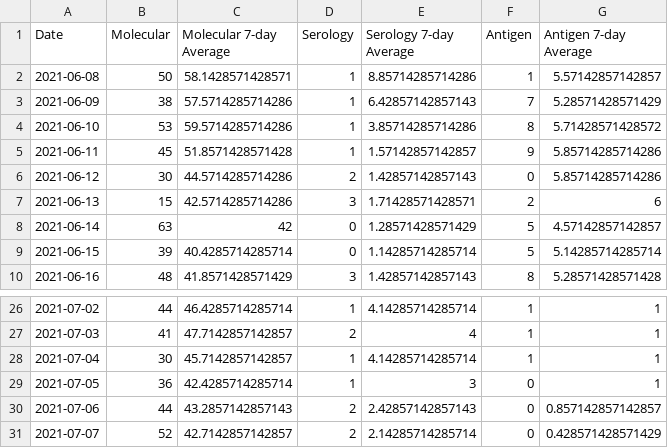
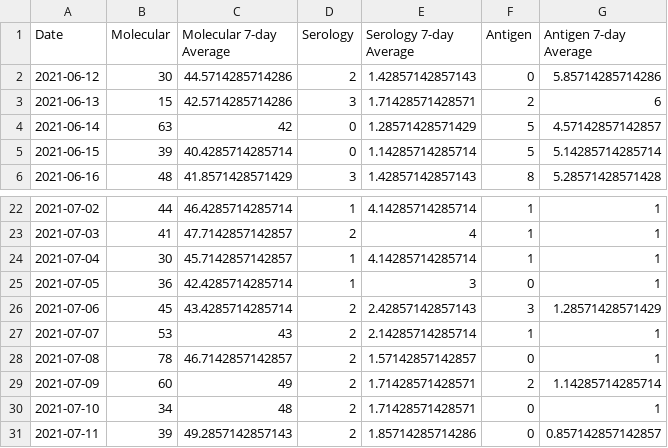
Before and after one commit to SCPHCovid19Data/scph_covid19, a CSV file: diagnostic_testing_30d_eng.csv, drawn as a sheet; only a part is shown, gaps mark what is left out.

```diff
--- a/diagnostic_testing_30d_eng.csv
+++ b/diagnostic_testing_30d_eng.csv
@@ -1,6 +1,2 @@
 "Date","Molecular","Molecular 7-day Average","Serology","Serology 7-day Average","Antigen","Antigen 7-day Average"
-2021-06-08,50,58.1428571428571,1,8.85714285714286,1,5.57142857142857
-2021-06-09,38,57.5714285714286,1,6.42857142857143,7,5.28571428571429
-2021-06-10,53,59.5714285714286,1,3.85714285714286,8,5.71428571428572
-2021-06-11,45,51.8571428571428,1,1.57142857142857,9,5.85714285714286
 2021-06-12,30,44.5714285714286,2,1.42857142857143,0,5.85714285714286
@@ -29,3 +25,7 @@
 2021-07-05,36,42.4285714285714,1,3,0,1
-2021-07-06,44,43.2857142857143,2,2.42857142857143,0,0.857142857142857
-2021-07-07,52,42.7142857142857,2,2.14285714285714,0,0.428571428571429
+2021-07-06,45,43.4285714285714,2,2.42857142857143,3,1.28571428571429
+2021-07-07,53,43,2,2.14285714285714,1,1
+2021-07-08,78,46.7142857142857,2,1.57142857142857,0,1
+2021-07-09,60,49,2,1.71428571428571,2,1.14285714285714
+2021-07-10,34,48,2,1.71428571428571,0,1
+2021-07-11,39,49.2857142857143,2,1.85714285714286,0,0.857142857142857
```
Also changed, not shown: diagnostic_testing_30d_esp.csv, diagnostic_testing_hist_eng.csv, 21 other files.
